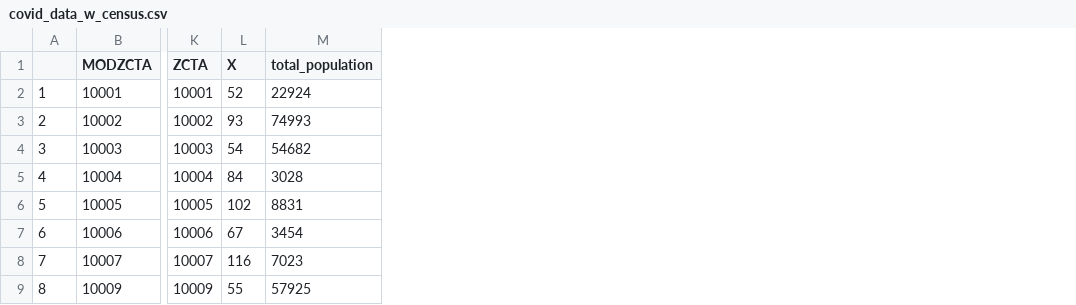
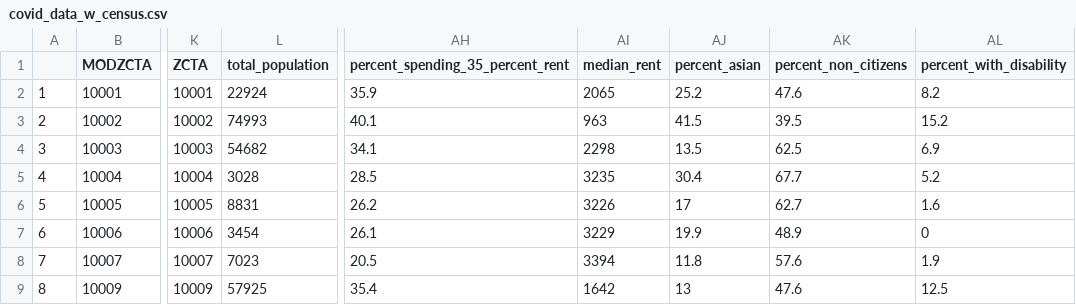
Before and after one commit to silverer/covid_nyc_map, a CSV file: data/covid_data_w_census.csv, drawn as a sheet; only a part is shown, gaps mark what is left out; removed rows and columns are numbered as before the commit, all else as after; the diff names each change by its address in the sheet, - before the commit and + after, or states it on an @@ line.

```diff
--- a/data/covid_data_w_census.csv
+++ b/data/covid_data_w_census.csv
-column L (X), rows 2-9: 52 | 93 | 54 | 84 | 102 | 67 | 116 | 55
+column AH (percent_spending_35_percent_rent), rows 2-9: 35.9 | 40.1 | 34.1 | 28.5 | 26.2 | 26.1 | 20.5 | 35.4
+column AI (median_rent), rows 2-9: 2065 | 963 | 2298 | 3235 | 3226 | 3229 | 3394 | 1642
+column AJ (percent_asian), rows 2-9: 25.2 | 41.5 | 13.5 | 30.4 | 17 | 19.9 | 11.8 | 13
+column AK (percent_non_citizens), rows 2-9: 47.6 | 39.5 | 62.5 | 67.7 | 62.7 | 48.9 | 57.6 | 47.6
+column AL (percent_with_disability), rows 2-9: 8.2 | 15.2 | 6.9 | 5.2 | 1.6 | 0 | 1.9 | 12.5
```
Also changed, not shown: data/acs_data_nyc.csv, data/census_variables.csv, 4 other files.
